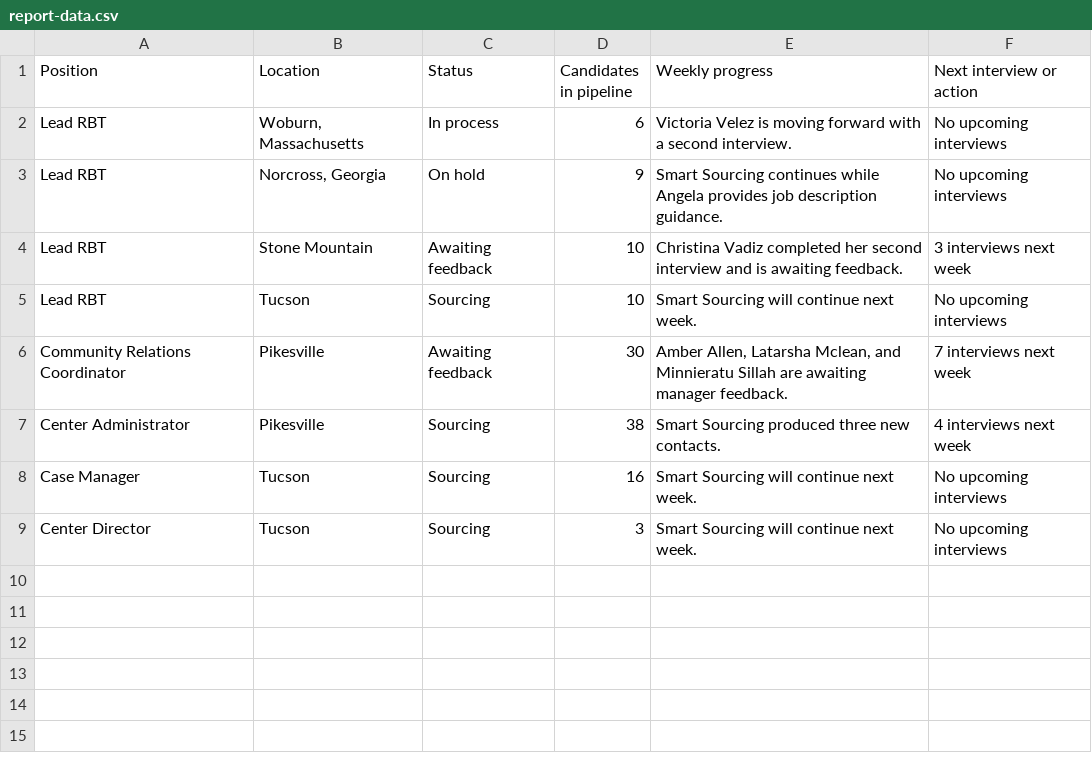
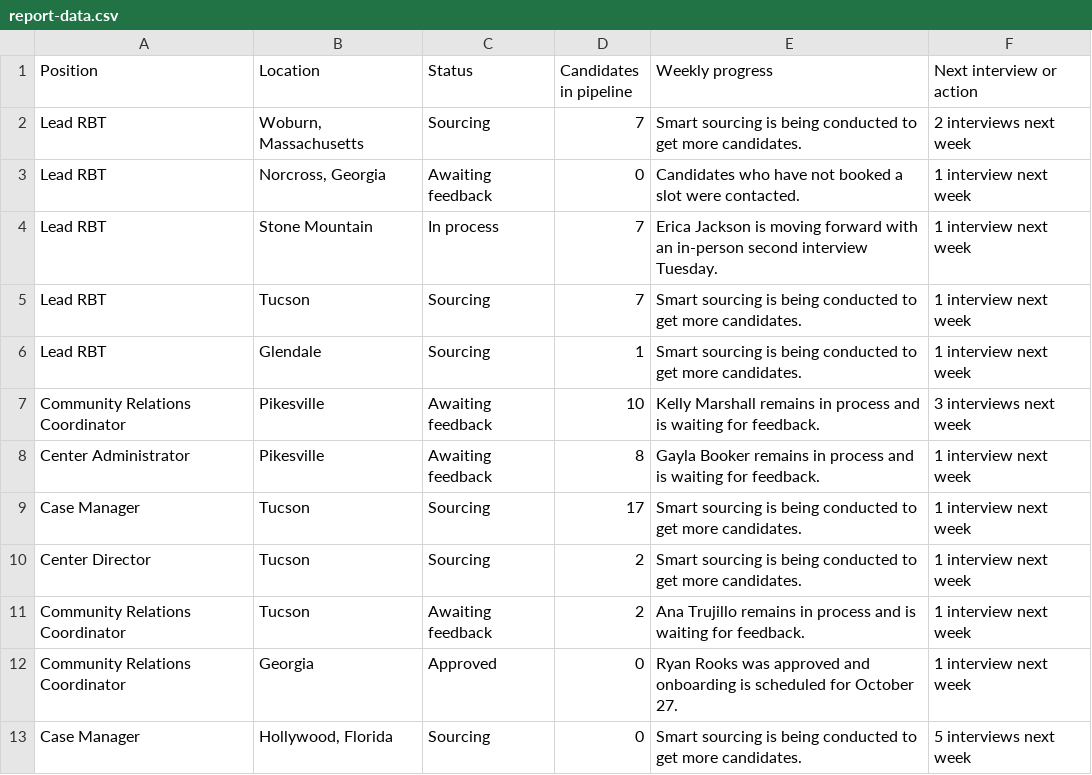
Before and after one commit to YesseniaGuzman/EOW-Report-2026, a CSV file: report-data.csv, drawn as a sheet.

Commit message:
Update recruitment data for October 23, 2026

```diff
--- a/report-data.csv
+++ b/report-data.csv
@@ -1,9 +1,13 @@
 Position,Location,Status,Candidates in pipeline,Weekly progress,Next interview or action
-Lead RBT,"Woburn, Massachusetts",In process,6,"Victoria Velez is moving forward with a second interview.","No upcoming interviews"
-Lead RBT,"Norcross, Georgia",On hold,9,"Smart Sourcing continues while Angela provides job description guidance.","No upcoming interviews"
-Lead RBT,"Stone Mountain",Awaiting feedback,10,"Christina Vadiz completed her second interview and is awaiting feedback.","3 interviews next week"
-Lead RBT,Tucson,Sourcing,10,"Smart Sourcing will continue next week.","No upcoming interviews"
-Community Relations Coordinator,"Pikesville",Awaiting feedback,30,"Amber Allen, Latarsha Mclean, and Minnieratu Sillah are awaiting manager feedback.","7 interviews next week"
-Center Administrator,"Pikesville",Sourcing,38,"Smart Sourcing produced three new contacts.","4 interviews next week"
-Case Manager,Tucson,Sourcing,16,"Smart Sourcing will continue next week.","No upcoming interviews"
-Center Director,Tucson,Sourcing,3,"Smart Sourcing will continue next week.","No upcoming interviews"
+Lead RBT,"Woburn, Massachusetts",Sourcing,7,"Smart sourcing is being conducted to get more candidates.","2 interviews next week"
+Lead RBT,"Norcross, Georgia",Awaiting feedback,0,"Candidates who have not booked a slot were contacted.","1 interview next week"
+Lead RBT,"Stone Mountain",In process,7,"Erica Jackson is moving forward with an in-person second interview Tuesday.","1 interview next week"
+Lead RBT,Tucson,Sourcing,7,"Smart sourcing is being conducted to get more candidates.","1 interview next week"
+Lead RBT,Glendale,Sourcing,1,"Smart sourcing is being conducted to get more candidates.","1 interview next week"
+Community Relations Coordinator,Pikesville,Awaiting feedback,10,"Kelly Marshall remains in process and is waiting for feedback.","3 interviews next week"
+Center Administrator,Pikesville,Awaiting feedback,8,"Gayla Booker remains in process and is waiting for feedback.","1 interview next week"
+Case Manager,Tucson,Sourcing,17,"Smart sourcing is being conducted to get more candidates.","1 interview next week"
+Center Director,Tucson,Sourcing,2,"Smart sourcing is being conducted to get more candidates.","1 interview next week"
+Community Relations Coordinator,Tucson,Awaiting feedback,2,"Ana Trujillo remains in process and is waiting for feedback.","1 interview next week"
+Community Relations Coordinator,Georgia,Approved,0,"Ryan Rooks was approved and onboarding is scheduled for October 27.","1 interview next week"
+Case Manager,"Hollywood, Florida",Sourcing,0,"Smart sourcing is being conducted to get more candidates.","5 interviews next week"
```
